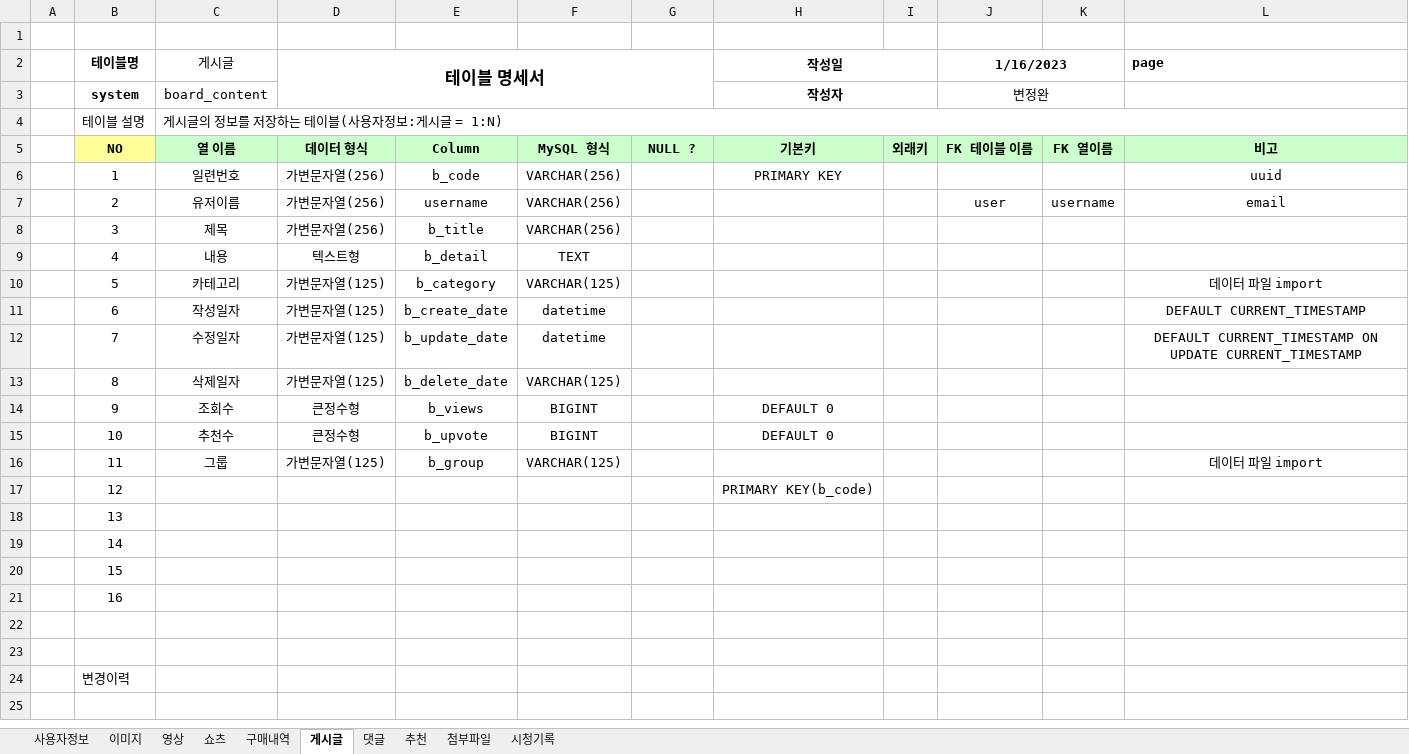
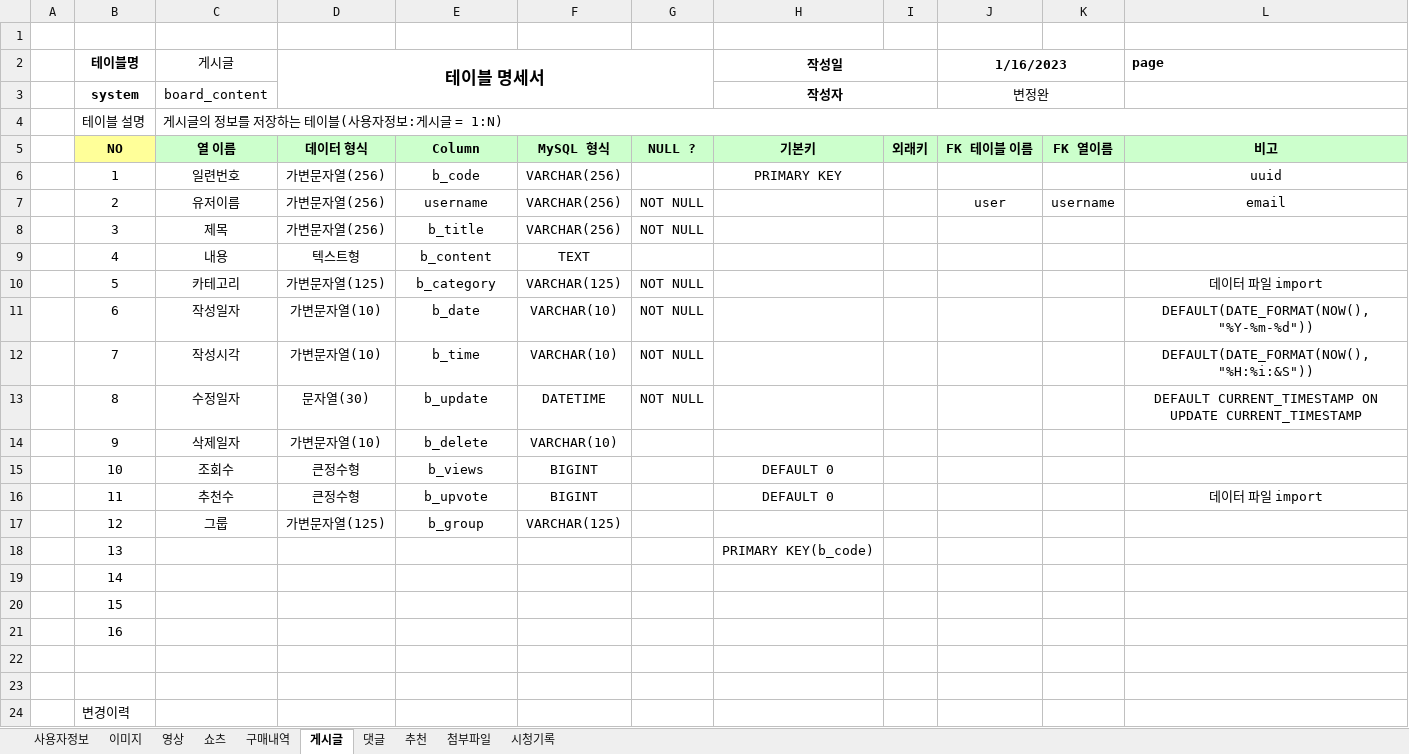
Before and after one commit to Preznt/HowDo, an Excel workbook: docs/HowDo-테이블명세.xlsx, sheet 게시글, drawn as a sheet; only a part is shown; the shorter side is filled out with more unchanged rows; values as stored, in another font and other column widths than the file's, no borders; removed rows and columns are numbered as before the commit, all else as after; the diff names each change by its address in the sheet, - before the commit and + after, or states it on an @@ line.

```diff
--- a/docs/HowDo-테이블명세.xlsx (sheet 게시글)
+++ b/docs/HowDo-테이블명세.xlsx (sheet 게시글)
-G7:G8: (empty)
+G7:G8: NOT NULL
-E9: b_detail
+E9: b_content
-G10: (empty)
+G10: NOT NULL
-row 11:  | 6 | 작성일자 | 가변문자열(125) | b_create_date | datetime |  |  |  |  |  | DEFAULT CURRENT_TIMESTAMP
-row 12:  | 7 | 수정일자 | 가변문자열(125) | b_update_date | datetime |  |  |  |  |  | DEFAULT CURRENT_TIMESTAMP ON UPDATE CURRENT_TIMESTAMP
-row 13:  | 8 | 삭제일자 | 가변문자열(125) | b_delete_date | VARCHAR(125)
+row 11:  | 6 | 작성일자 | 가변문자열(10) | b_date | VARCHAR(10) | NOT NULL |  |  |  |  | DEFAULT(DATE_FORMAT(NOW(), "%Y-%m-%d"))
+row 12:  | 7 | 작성시각 | 가변문자열(10) | b_time | VARCHAR(10) | NOT NULL |  |  |  |  | DEFAULT(DATE_FORMAT(NOW(), "%H:%i:&S"))
+row 13:  | 8 | 수정일자 | 문자열(30) | b_update | DATETIME | NOT NULL |  |  |  |  | DEFAULT CURRENT_TIMESTAMP ON UPDATE CURRENT_TIMESTAMP
+row 14:  | 9 | 삭제일자 | 가변문자열(10) | b_delete | VARCHAR(10)
-B15 (테이블명): 9
+B15 (테이블명): 10
-B16 (테이블명): 10
+B16 (테이블명): 11
-L16 (page): (empty)
+L16 (page): 데이터 파일 import
-B17 (테이블명): 11
+B17 (테이블명): 12
-L17 (page): 데이터 파일 import
+L17 (page): (empty)
-B18 (테이블명): 12
+B18 (테이블명): 13
-row 18:  | 13
```
Also changed, not shown: sheet 댓글, sheet 첨부파일, 1 other file.
